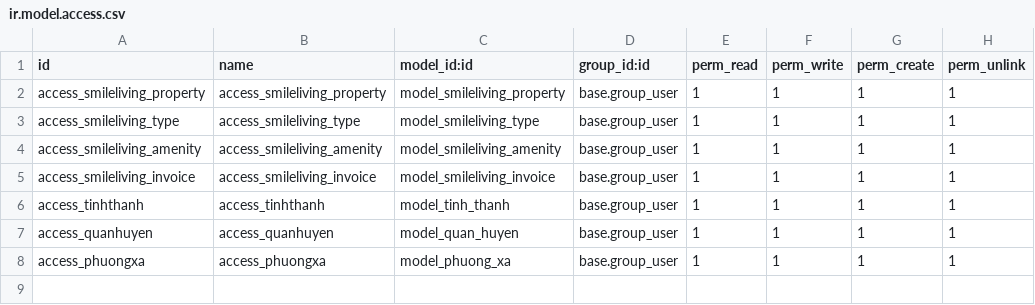
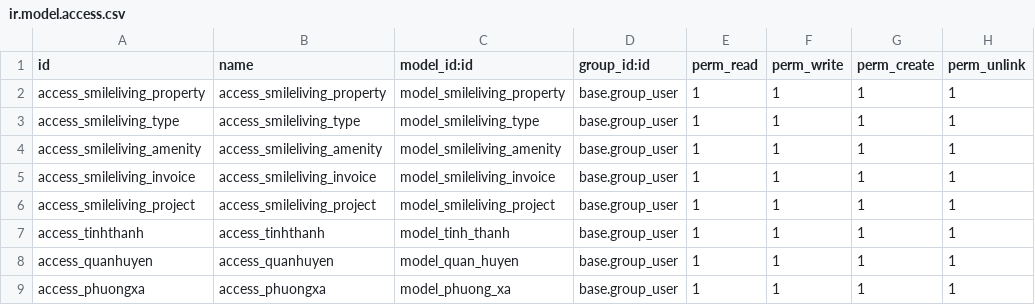
Before and after one commit to katkt123/Odoo_Docker_Clean, a CSV file: addons/smileliving/security/ir.model.access.csv, drawn as a sheet; the diff names each change by its address in the sheet, - before the commit and + after, or states it on an @@ line.

```diff
--- a/addons/smileliving/security/ir.model.access.csv
+++ b/addons/smileliving/security/ir.model.access.csv
+row 6: access_smileliving_project | access_smileliving_project | model_smileliving_project | base.group_user | 1 | 1 | 1 | 1
```
Also changed, not shown: 8 other files.
